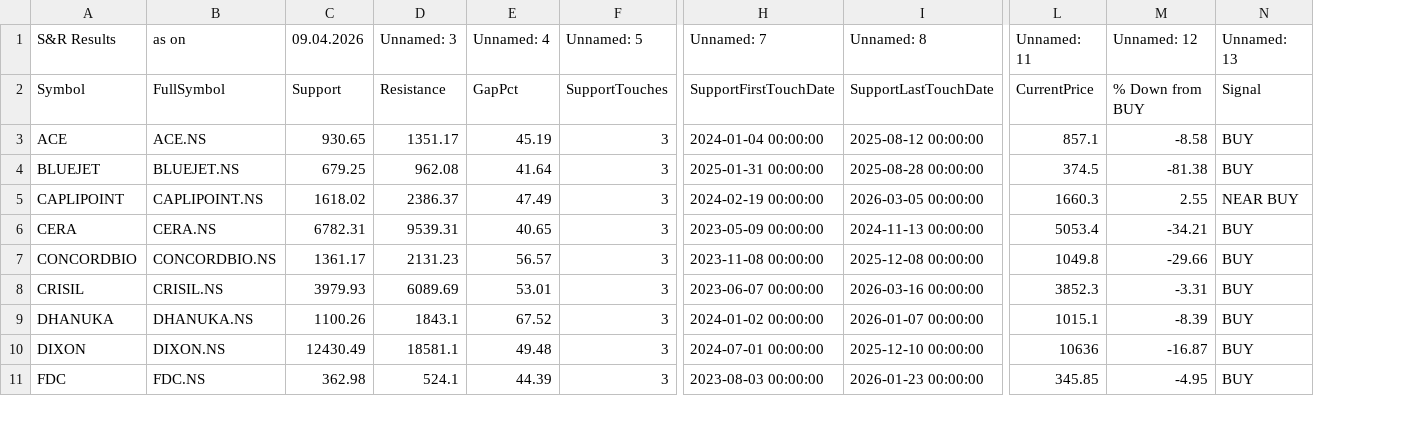
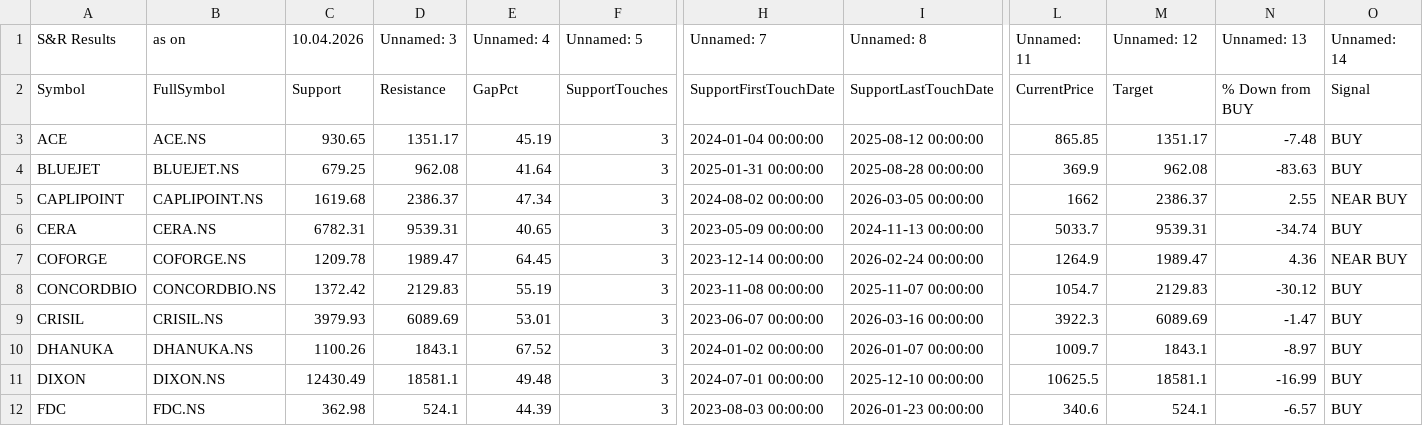
Before and after one commit to mojiburrahaman25/stock-output, a CSV file: S&R.csv, drawn as a sheet; only a part is shown, gaps mark what is left out; addresses are those after the commit; rows hold the shown columns only; the diff covers the shown part only; the diff names each change by its address in the sheet, - before the commit and + after, or states it on an @@ line.

```diff
--- a/S&R.csv
+++ b/S&R.csv
+column N (Unnamed: 13), rows 2-6: % Down from BUY | -7.48 | -83.63 | 2.55 | -34.74; rows 8-12: -30.12 | -1.47 | -8.97 | -16.99 | -6.57
-C1: 09.04.2026
+C1: 10.04.2026
-O1: Unnamed: 13
+O1: Unnamed: 14
-M2 (Unnamed: 12): % Down from BUY
+M2 (Unnamed: 12): Target
-L3 (Unnamed: 11): 857.1
+L3 (Unnamed: 11): 865.85
-M3 (Unnamed: 12): -8.58
+M3 (Unnamed: 12): 1351.17
-L4 (Unnamed: 11): 374.5
+L4 (Unnamed: 11): 369.9
-M4 (Unnamed: 12): -81.38
+M4 (Unnamed: 12): 962.08
-C5 (10.04.2026): 1618.02
+C5 (10.04.2026): 1619.68
-E5 (Unnamed: 4): 47.49
+E5 (Unnamed: 4): 47.34
-H5 (Unnamed: 7): 2024-02-19 00:00:00
+H5 (Unnamed: 7): 2024-08-02 00:00:00
-L5 (Unnamed: 11): 1660.3
+L5 (Unnamed: 11): 1662
-M5 (Unnamed: 12): 2.55
+M5 (Unnamed: 12): 2386.37
-L6 (Unnamed: 11): 5053.4
+L6 (Unnamed: 11): 5033.7
-M6 (Unnamed: 12): -34.21
+M6 (Unnamed: 12): 9539.31
+row 7: COFORGE | COFORGE.NS | 1209.78 | 1989.47 | 64.45 | 3 | 2023-12-14 00:00:00 | 2026-02-24 00:00:00 | 1264.9 | 1989.47 | 4.36 | NEAR BUY
-C8 (10.04.2026): 1361.17
+C8 (10.04.2026): 1372.42
-D8 (Unnamed: 3): 2131.23
+D8 (Unnamed: 3): 2129.83
-E8 (Unnamed: 4): 56.57
+E8 (Unnamed: 4): 55.19
-I8 (Unnamed: 8): 2025-12-08 00:00:00
+I8 (Unnamed: 8): 2025-11-07 00:00:00
-L8 (Unnamed: 11): 1049.8
+L8 (Unnamed: 11): 1054.7
-M8 (Unnamed: 12): -29.66
+M8 (Unnamed: 12): 2129.83
-L9 (Unnamed: 11): 3852.3
+L9 (Unnamed: 11): 3922.3
-M9 (Unnamed: 12): -3.31
+M9 (Unnamed: 12): 6089.69
-L10 (Unnamed: 11): 1015.1
+L10 (Unnamed: 11): 1009.7
-M10 (Unnamed: 12): -8.39
+M10 (Unnamed: 12): 1843.1
-L11 (Unnamed: 11): 10636
+L11 (Unnamed: 11): 10625.5
-M11 (Unnamed: 12): -16.87
+M11 (Unnamed: 12): 18581.1
-L12 (Unnamed: 11): 345.85
+L12 (Unnamed: 11): 340.6
-M12 (Unnamed: 12): -4.95
+M12 (Unnamed: 12): 524.1
```
Also changed, not shown: 1 added row and 61 edited cells elsewhere in this file, BUY List.csv, CUP Pattern.csv, 6 other files.
